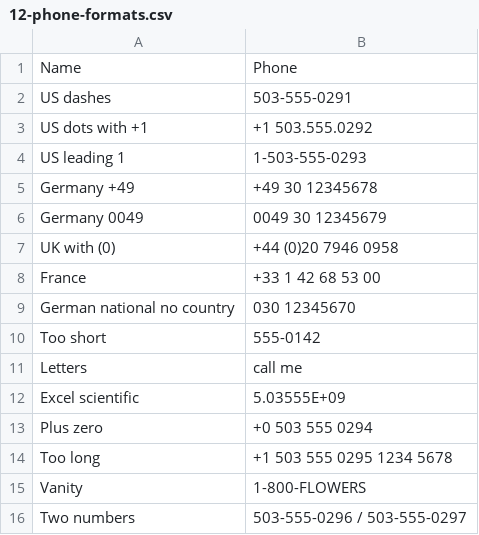
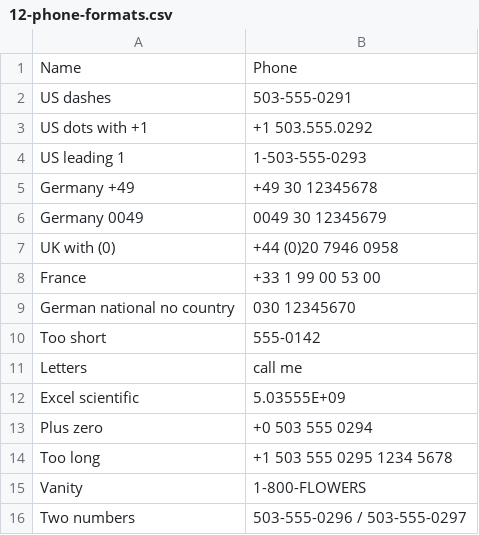
Before and after one commit to linedesk/linedesk, a CSV file: apps/web/src/contacts/csv-fixtures/12-phone-formats.csv, drawn as a sheet.

Commit message:
Public release prep: export exclude list, DCO, test data cleanup (PR 1002)
* Public release prep: export exclude list, DCO, test data cleanup

- scripts/public-export.sh + scripts/public-export-exclude.txt: git archive of a ref, drop the internal paths
  (TASKS.md, decision log, docs/internal, runbook, ops/autopilot, prototypes/linedesk-next, our deploy workflows,
  the release receiver), then gate with gitleaks and a grep for internal names, server IPs, the private repo name,
  maintainer-tools, Slack links and the CoC contact placeholder.
- docs/ci.md split: short public CI page; deploys, Depot, servers and accepted risks move to
  docs/internal/ci-internal.md (excluded). README, CLAUDE.md and docs links no longer point at excluded files.
- CONTRIBUTING.md: DCO 1.1 section (git commit -s), sign-off checkbox in the PR template, dco.yml check on pull
  requests in linedesk/linedesk only.
- ci.yml and tests.yml: GitHub-hosted ubuntu-24.04 in linedesk/linedesk, Depot unchanged in the private repo;
  the receiver test step runs only where the script exists.
- Tests: fictional phone numbers (555-01xx, Ofcom 020 7946 0xxx, +33 1 99 00) and a neutral company name.
- Drop the private-history commit allowlist from .gitleaks.toml (that commit is not in HEAD's history) and the
  private repo reference in prototypes/inbox-html; generic example in ops/server/README.md.

* Code of conduct: conduct@linedesk.ai as the contact

Signed-off-by: Janik Sauerbier <10620257+janik-sauerbier@users.noreply.github.com>

---------

Signed-off-by: Janik Sauerbier <10620257+janik-sauerbier@users.noreply.github.com>

```diff
--- a/apps/web/src/contacts/csv-fixtures/12-phone-formats.csv
+++ b/apps/web/src/contacts/csv-fixtures/12-phone-formats.csv
@@ -7,3 +7,3 @@ Germany 0049,0049 30 12345679
 UK with (0),+44 (0)20 7946 0958
-France,+33 1 42 68 53 00
+France,+33 1 99 00 53 00
 German national no country,030 12345670
```
Also changed, not shown: 26 other files.
